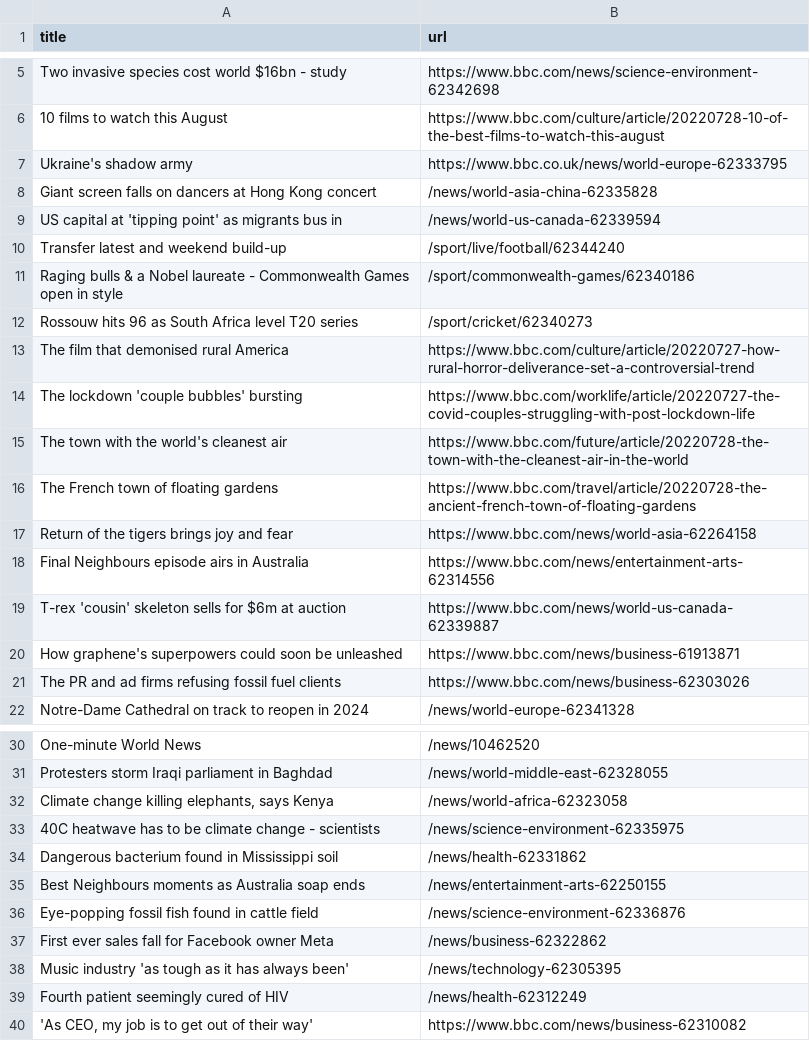
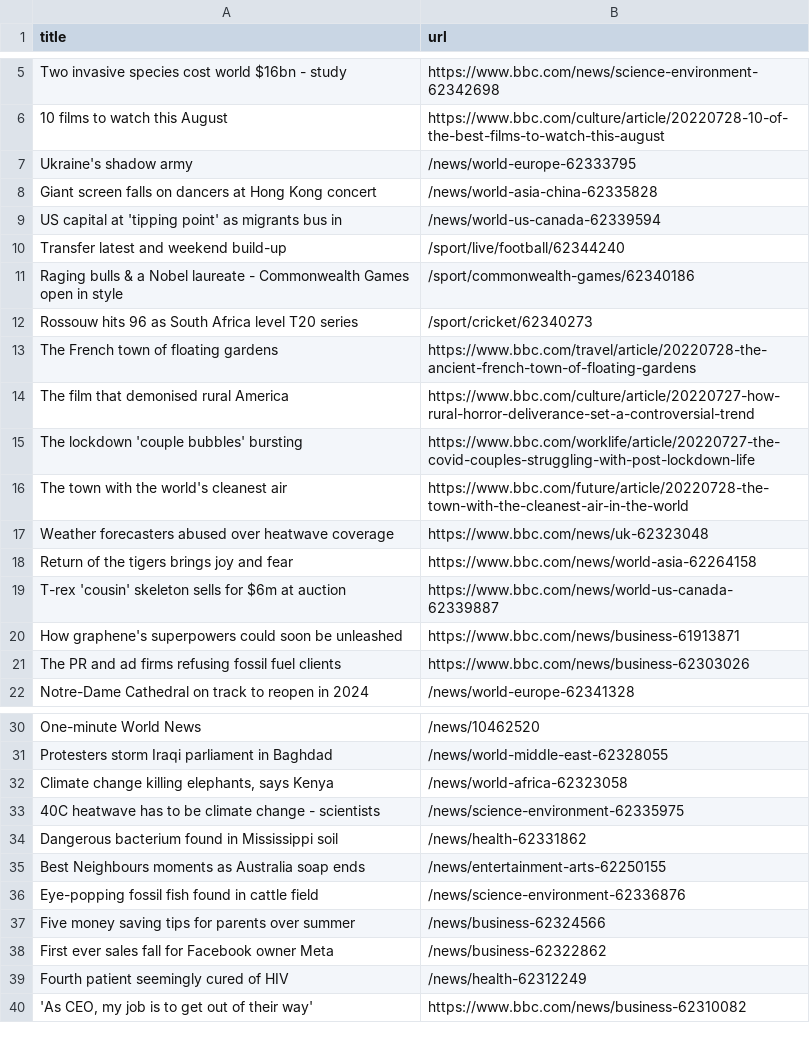
Before and after one commit to ErichBuergler/automatic-scraper-bbc, a CSV file: bbc.csv, drawn as a sheet; only a part is shown, gaps mark what is left out.

```diff
--- a/bbc.csv
+++ b/bbc.csv
@@ -6,3 +6,3 @@ Two invasive species cost world $16bn - study,https://www.bbc.com/news/science-e
 10 films to watch this August,https://www.bbc.com/culture/article/20220728-10-of-the-best-films-to-watch-this-august
-Ukraine's shadow army,https://www.bbc.co.uk/news/world-europe-62333795
+Ukraine's shadow army,/news/world-europe-62333795
 Giant screen falls on dancers at Hong Kong concert,/news/world-asia-china-62335828
@@ -12,2 +12,3 @@ Raging bulls & a Nobel laureate - Commonwealth Games open in style,/sport/common
 Rossouw hits 96 as South Africa level T20 series,/sport/cricket/62340273
+The French town of floating gardens,https://www.bbc.com/travel/article/20220728-the-ancient-french-town-of-floating-gardens
 The film that demonised rural America,https://www.bbc.com/culture/article/20220727-how-rural-horror-deliverance-set-a-controversial-trend
@@ -15,5 +16,4 @@ The lockdown 'couple bubbles' bursting,https://www.bbc.com/worklife/article/2022
 The town with the world's cleanest air,https://www.bbc.com/future/article/20220728-the-town-with-the-cleanest-air-in-the-world
-The French town of floating gardens,https://www.bbc.com/travel/article/20220728-the-ancient-french-town-of-floating-gardens
+Weather forecasters abused over heatwave coverage,https://www.bbc.com/news/uk-62323048
 Return of the tigers brings joy and fear,https://www.bbc.com/news/world-asia-62264158
-Final Neighbours episode airs in Australia,https://www.bbc.com/news/entertainment-arts-62314556
 T-rex 'cousin' skeleton sells for $6m at auction,https://www.bbc.com/news/world-us-canada-62339887
@@ -36,4 +36,4 @@ Best Neighbours moments as Australia soap ends,/news/entertainment-arts-62250155
 Eye-popping fossil fish found in cattle field,/news/science-environment-62336876
+Five money saving tips for parents over summer,/news/business-62324566
 First ever sales fall for Facebook owner Meta,/news/business-62322862
-Music industry 'as tough as it has always been',/news/technology-62305395
 Fourth patient seemingly cured of HIV,/news/health-62312249
```
